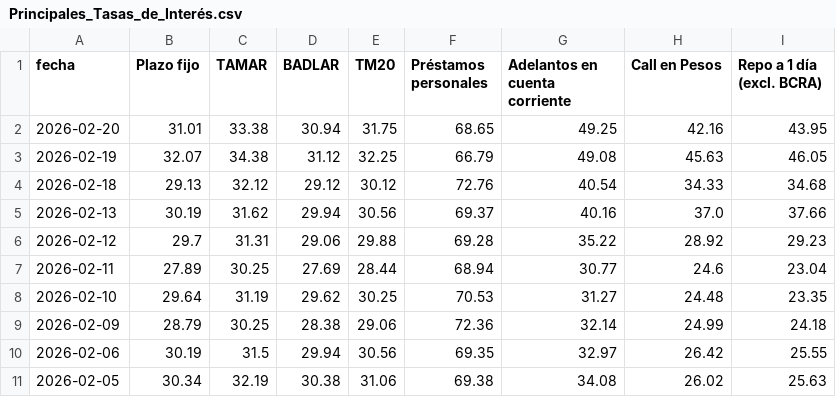
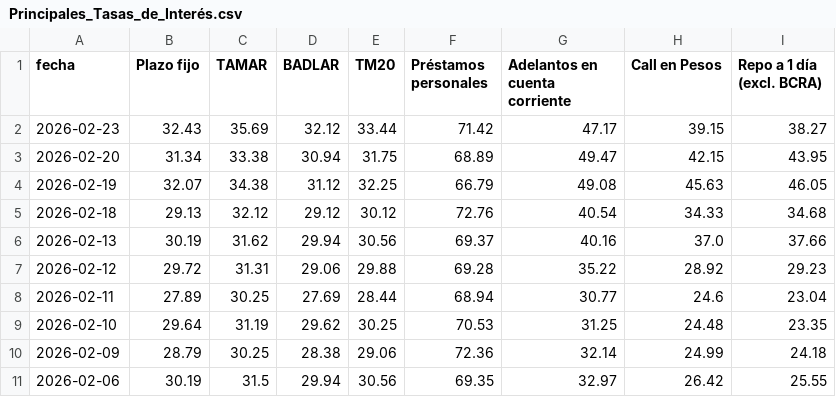
Before and after one commit to jesusrobles824/Automatizacion-de-Datos-y-Proyectos-BI, a CSV file: Automatización de Datos/Principales_Tasas_de_Interés.csv, drawn as a sheet; only a part is shown; the shorter side is filled out with more unchanged rows.

```diff
--- a/Automatización de Datos/Principales_Tasas_de_Interés.csv
+++ b/Automatización de Datos/Principales_Tasas_de_Interés.csv
@@ -1,3 +1,4 @@
 fecha,Plazo fijo,TAMAR,BADLAR,TM20,Préstamos personales,Adelantos en cuenta corriente,Call en Pesos,Repo a 1 día (excl. BCRA)
-2026-02-20,31.01,33.38,30.94,31.75,68.65,49.25,42.16,43.95
+2026-02-23,32.43,35.69,32.12,33.44,71.42,47.17,39.15,38.27
+2026-02-20,31.34,33.38,30.94,31.75,68.89,49.47,42.15,43.95
 2026-02-19,32.07,34.38,31.12,32.25,66.79,49.08,45.63,46.05
@@ -5,5 +6,5 @@ fecha,Plazo fijo,TAMAR,BADLAR,TM20,Préstamos personales,Adelantos en cuenta cor
 2026-02-13,30.19,31.62,29.94,30.56,69.37,40.16,37.0,37.66
-2026-02-12,29.7,31.31,29.06,29.88,69.28,35.22,28.92,29.23
+2026-02-12,29.72,31.31,29.06,29.88,69.28,35.22,28.92,29.23
 2026-02-11,27.89,30.25,27.69,28.44,68.94,30.77,24.6,23.04
-2026-02-10,29.64,31.19,29.62,30.25,70.53,31.27,24.48,23.35
+2026-02-10,29.64,31.19,29.62,30.25,70.53,31.25,24.48,23.35
 2026-02-09,28.79,30.25,28.38,29.06,72.36,32.14,24.99,24.18
```
Also changed, not shown: Automatización de Datos/ADRs_Precios.csv, Automatización de Datos/ADRs_variacion_porcentual_diaria.csv, 8 other files.
